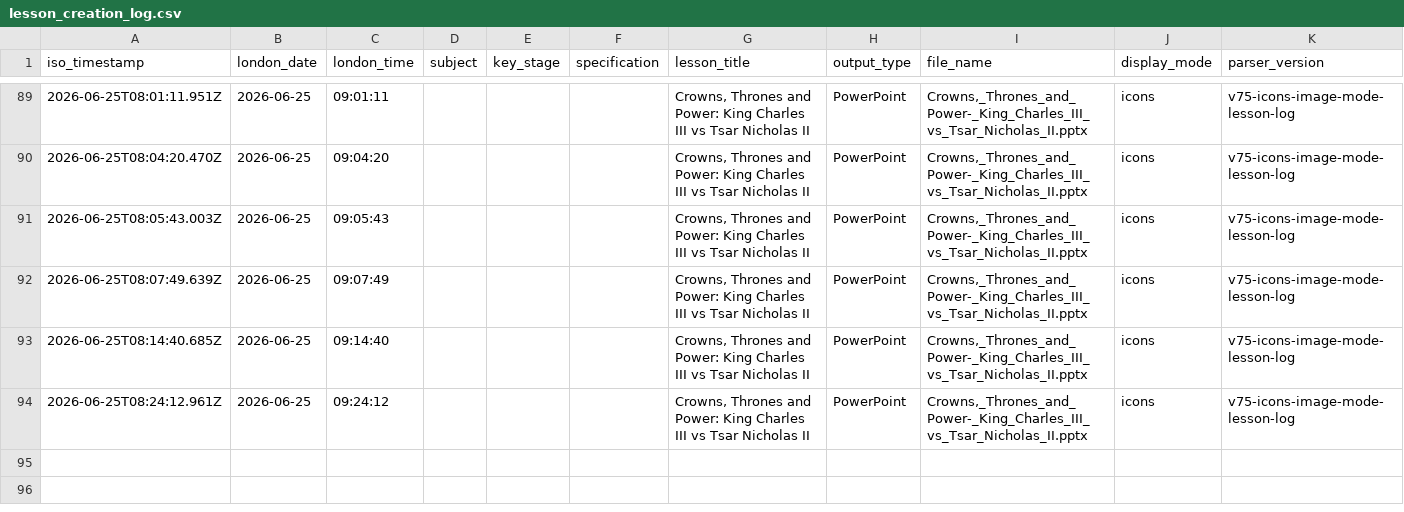
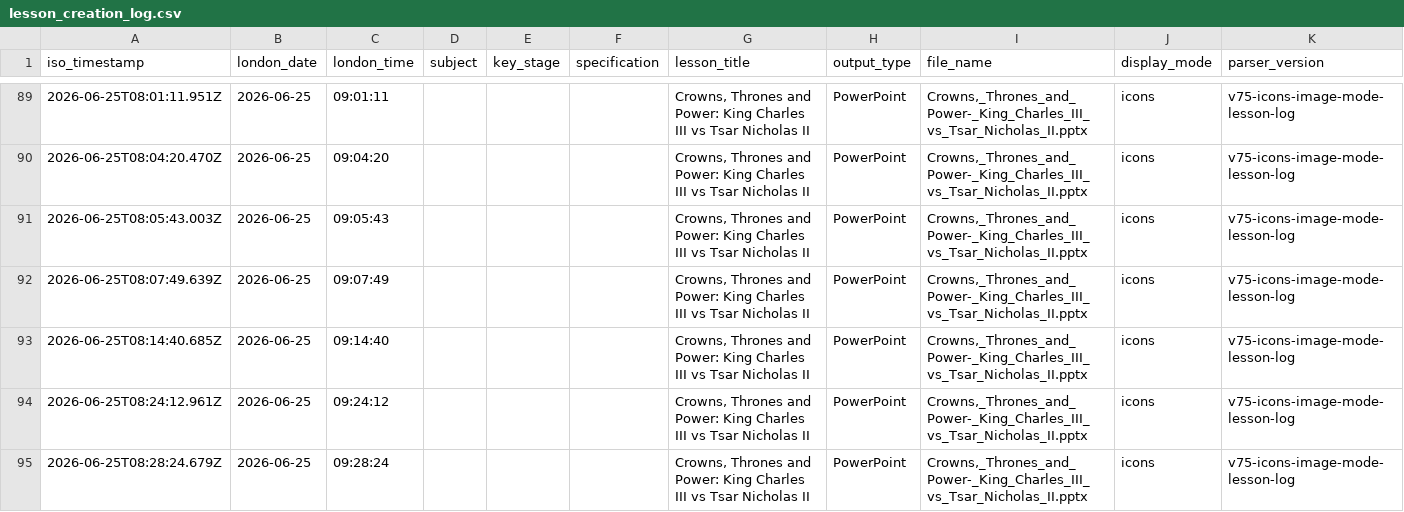
Before and after one commit to computingdept/synergyassistPPT, a CSV file: lesson_logs/lesson_creation_log.csv, drawn as a sheet; only a part is shown, gaps mark what is left out.

Commit message:
Log lesson creation

```diff
--- a/lesson_logs/lesson_creation_log.csv
+++ b/lesson_logs/lesson_creation_log.csv
@@ -94 +94,2 @@ iso_timestamp,london_date,london_time,subject,key_stage,specification,lesson_tit
 2026-06-25T08:24:12.961Z,2026-06-25,09:24:12,"","","","Crowns, Thrones and Power: King Charles III vs Tsar Nicholas II","PowerPoint","Crowns,_Thrones_and_Power-_King_Charles_III_vs_Tsar_Nicholas_II.pptx","icons","v75-icons-image-mode-lesson-log"
+2026-06-25T08:28:24.679Z,2026-06-25,09:28:24,"","","","Crowns, Thrones and Power: King Charles III vs Tsar Nicholas II","PowerPoint","Crowns,_Thrones_and_Power-_King_Charles_III_vs_Tsar_Nicholas_II.pptx","icons","v75-icons-image-mode-lesson-log"
```
